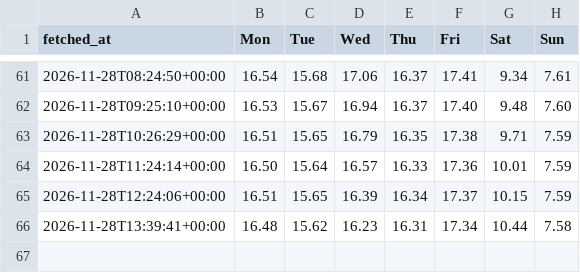
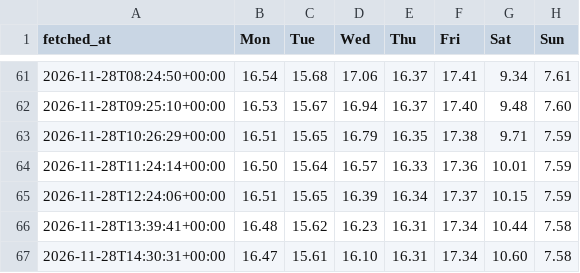
Before and after one commit to brjeffrey28-art/Gym-Monitor, a CSV file: data/gym_busy_days.csv, drawn as a sheet; only a part is shown, gaps mark what is left out; the diff names each change by its address in the sheet, - before the commit and + after, or states it on an @@ line.

```diff
--- a/data/gym_busy_days.csv
+++ b/data/gym_busy_days.csv
+row 67: 2026-11-28T14:30:31+00:00 | 16.47 | 15.61 | 16.10 | 16.31 | 17.34 | 10.60 | 7.58
```
Also changed, not shown: data/gym_busy.csv.
